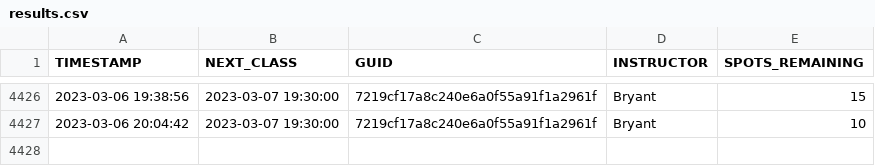
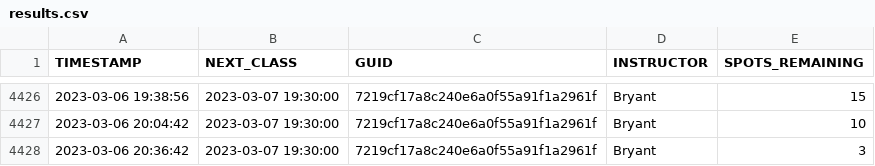
Before and after one commit to stevenlundy/actions, a CSV file: results.csv, drawn as a sheet; only a part is shown, gaps mark what is left out.

```diff
--- a/results.csv
+++ b/results.csv
@@ -4427 +4427,2 @@ TIMESTAMP,NEXT_CLASS,GUID,INSTRUCTOR,SPOTS_REMAINING
 2023-03-06 20:04:42,2023-03-07 19:30:00,7219cf17a8c240e6a0f55a91f1a2961f,Bryant,10
+2023-03-06 20:36:42,2023-03-07 19:30:00,7219cf17a8c240e6a0f55a91f1a2961f,Bryant,3
```
Also changed, not shown: 1 other file.
